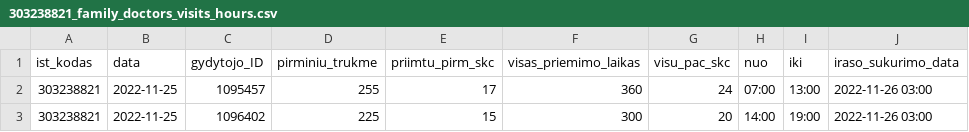
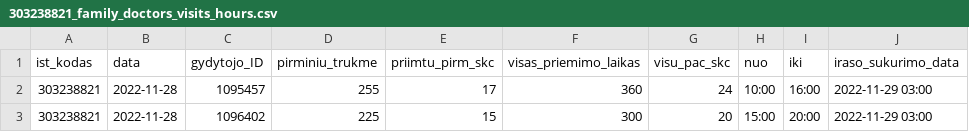
Before and after one commit to sveikatos-klinika/registrations_giles, a CSV file: 303238821_family_doctors_visits_hours.csv, drawn as a sheet.

```diff
--- a/303238821_family_doctors_visits_hours.csv
+++ b/303238821_family_doctors_visits_hours.csv
@@ -1,3 +1,3 @@
 ist_kodas;data;gydytojo_ID;pirminiu_trukme;priimtu_pirm_skc;visas_priemimo_laikas;visu_pac_skc;nuo;iki;iraso_sukurimo_data
-303238821;2022-11-25;1095457;255;17;360;24;07:00;13:00;2022-11-26 03:00
-303238821;2022-11-25;1096402;225;15;300;20;14:00;19:00;2022-11-26 03:00
+303238821;2022-11-28;1095457;255;17;360;24;10:00;16:00;2022-11-29 03:00
+303238821;2022-11-28;1096402;225;15;300;20;15:00;20:00;2022-11-29 03:00
```
Also changed, not shown: 303238821_free_registrations.csv.
